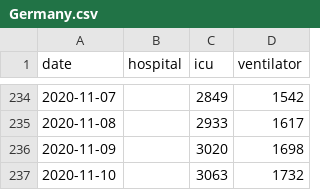
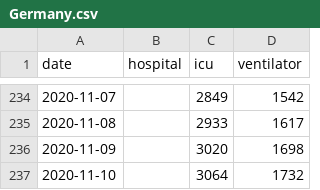
Before and after one commit to chilija92/covid-19-hospital-situation, a CSV file: Data/Germany.csv, drawn as a sheet; only a part is shown, gaps mark what is left out.

```diff
--- a/Data/Germany.csv
+++ b/Data/Germany.csv
@@ -236,2 +236,2 @@ date,hospital,icu,ventilator
 2020-11-09,,3020,1698
-2020-11-10,,3063,1732
+2020-11-10,,3064,1732
```
Also changed, not shown: Data/Greece.csv, Data/Italy.csv, 4 other files.
